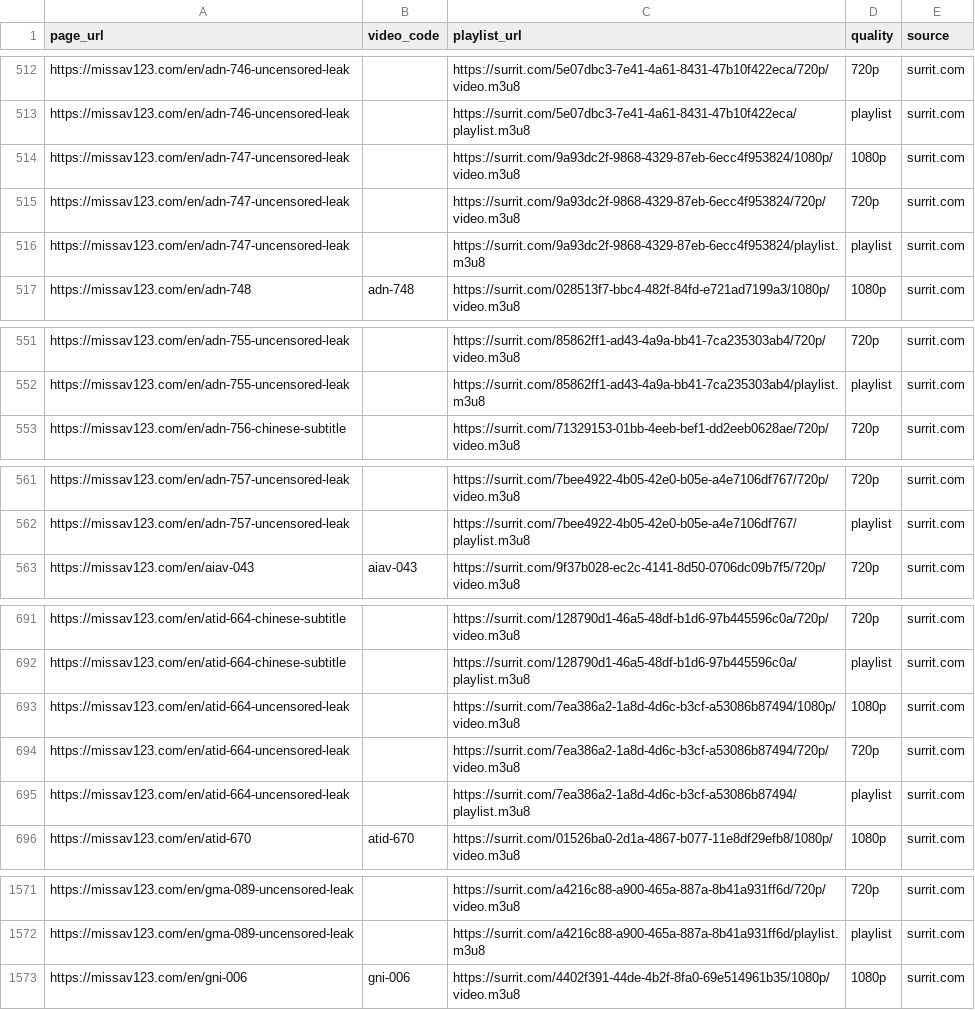
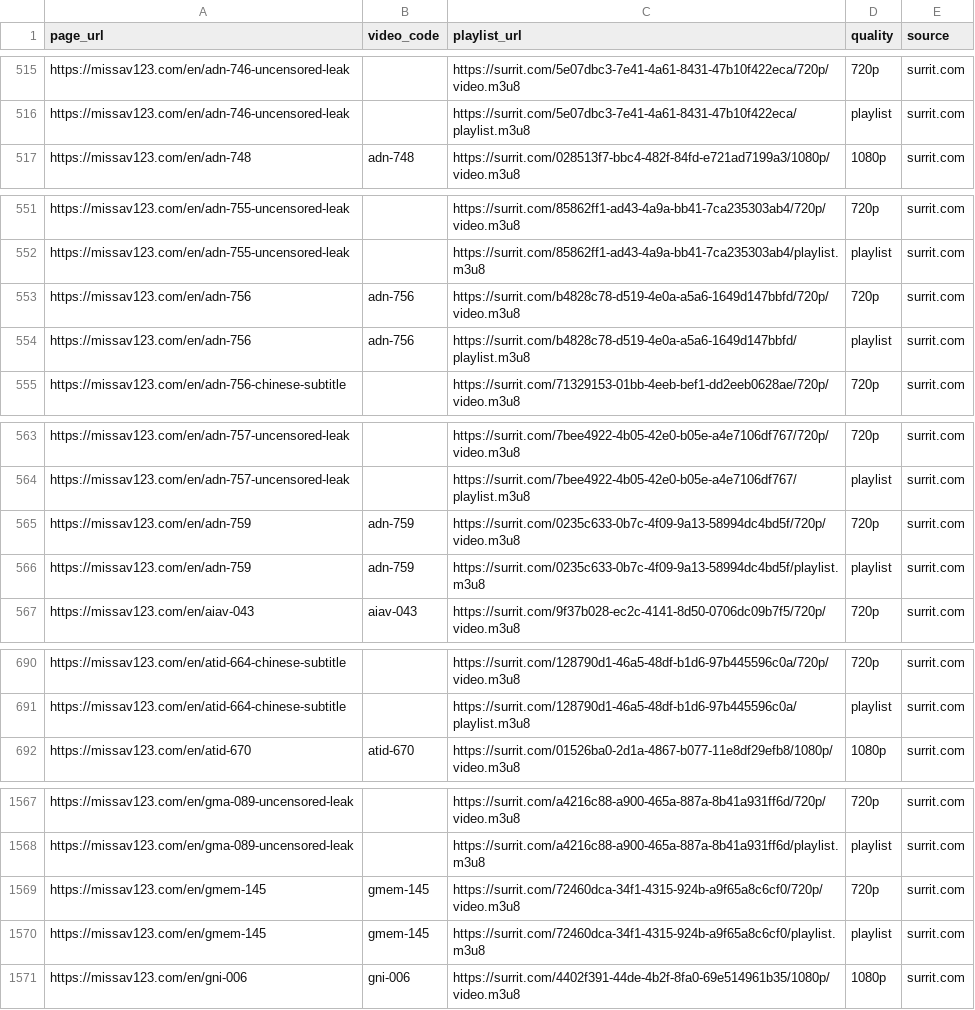
Before and after one commit to GuiltJay/automatic-jav, a CSV file: results/processed/missav.csv, drawn as a sheet; only a part is shown, gaps mark what is left out; the diff covers the shown part only.

```diff
--- a/results/processed/missav.csv
+++ b/results/processed/missav.csv
@@ -513,5 +516,2 @@ https://missav123.com/en/adn-746-uncensored-leak,,https://surrit.com/5e07dbc3-7e
 https://missav123.com/en/adn-746-uncensored-leak,,https://surrit.com/5e07dbc3-7e41-4a61-8431-47b10f422eca/playlist.m3u8,playlist,surrit.com
-https://missav123.com/en/adn-747-uncensored-leak,,https://surrit.com/9a93dc2f-9868-4329-87eb-6ecc4f953824/1080p/video.m3u8,1080p,surrit.com
-https://missav123.com/en/adn-747-uncensored-leak,,https://surrit.com/9a93dc2f-9868-4329-87eb-6ecc4f953824/720p/video.m3u8,720p,surrit.com
-https://missav123.com/en/adn-747-uncensored-leak,,https://surrit.com/9a93dc2f-9868-4329-87eb-6ecc4f953824/playlist.m3u8,playlist,surrit.com
 https://missav123.com/en/adn-748,adn-748,https://surrit.com/028513f7-bbc4-482f-84fd-e721ad7199a3/1080p/video.m3u8,1080p,surrit.com
@@ -552,2 +552,4 @@ https://missav123.com/en/adn-755-uncensored-leak,,https://surrit.com/85862ff1-ad
 https://missav123.com/en/adn-755-uncensored-leak,,https://surrit.com/85862ff1-ad43-4a9a-bb41-7ca235303ab4/playlist.m3u8,playlist,surrit.com
+https://missav123.com/en/adn-756,adn-756,https://surrit.com/b4828c78-d519-4e0a-a5a6-1649d147bbfd/720p/video.m3u8,720p,surrit.com
+https://missav123.com/en/adn-756,adn-756,https://surrit.com/b4828c78-d519-4e0a-a5a6-1649d147bbfd/playlist.m3u8,playlist,surrit.com
 https://missav123.com/en/adn-756-chinese-subtitle,,https://surrit.com/71329153-01bb-4eeb-bef1-dd2eeb0628ae/720p/video.m3u8,720p,surrit.com
@@ -562,2 +564,4 @@ https://missav123.com/en/adn-757-uncensored-leak,,https://surrit.com/7bee4922-4b
 https://missav123.com/en/adn-757-uncensored-leak,,https://surrit.com/7bee4922-4b05-42e0-b05e-a4e7106df767/playlist.m3u8,playlist,surrit.com
+https://missav123.com/en/adn-759,adn-759,https://surrit.com/0235c633-0b7c-4f09-9a13-58994dc4bd5f/720p/video.m3u8,720p,surrit.com
+https://missav123.com/en/adn-759,adn-759,https://surrit.com/0235c633-0b7c-4f09-9a13-58994dc4bd5f/playlist.m3u8,playlist,surrit.com
 https://missav123.com/en/aiav-043,aiav-043,https://surrit.com/9f37b028-ec2c-4141-8d50-0706dc09b7f5/720p/video.m3u8,720p,surrit.com
@@ -692,5 +691,2 @@ https://missav123.com/en/atid-664-chinese-subtitle,,https://surrit.com/128790d1-
 https://missav123.com/en/atid-664-chinese-subtitle,,https://surrit.com/128790d1-46a5-48df-b1d6-97b445596c0a/playlist.m3u8,playlist,surrit.com
-https://missav123.com/en/atid-664-uncensored-leak,,https://surrit.com/7ea386a2-1a8d-4d6c-b3cf-a53086b87494/1080p/video.m3u8,1080p,surrit.com
-https://missav123.com/en/atid-664-uncensored-leak,,https://surrit.com/7ea386a2-1a8d-4d6c-b3cf-a53086b87494/720p/video.m3u8,720p,surrit.com
-https://missav123.com/en/atid-664-uncensored-leak,,https://surrit.com/7ea386a2-1a8d-4d6c-b3cf-a53086b87494/playlist.m3u8,playlist,surrit.com
 https://missav123.com/en/atid-670,atid-670,https://surrit.com/01526ba0-2d1a-4867-b077-11e8df29efb8/1080p/video.m3u8,1080p,surrit.com
@@ -1572,2 +1568,4 @@ https://missav123.com/en/gma-089-uncensored-leak,,https://surrit.com/a4216c88-a9
 https://missav123.com/en/gma-089-uncensored-leak,,https://surrit.com/a4216c88-a900-465a-887a-8b41a931ff6d/playlist.m3u8,playlist,surrit.com
+https://missav123.com/en/gmem-145,gmem-145,https://surrit.com/72460dca-34f1-4315-924b-a9f65a8c6cf0/720p/video.m3u8,720p,surrit.com
+https://missav123.com/en/gmem-145,gmem-145,https://surrit.com/72460dca-34f1-4315-924b-a9f65a8c6cf0/playlist.m3u8,playlist,surrit.com
 https://missav123.com/en/gni-006,gni-006,https://surrit.com/4402f391-44de-4b2f-8fa0-69e514961b35/1080p/video.m3u8,1080p,surrit.com
```
Also changed, not shown: 5 added rows, 21 removed rows and 21 edited cells elsewhere in this file, results/raw_missav/Missav_links_2026-02-08.csv, 2 other files.
